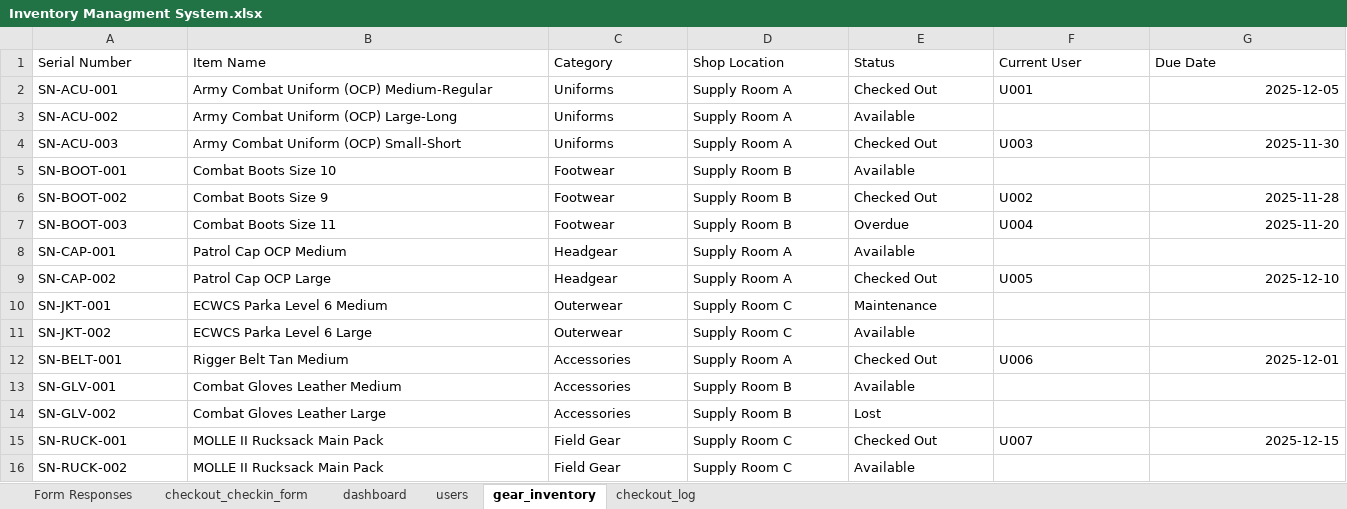
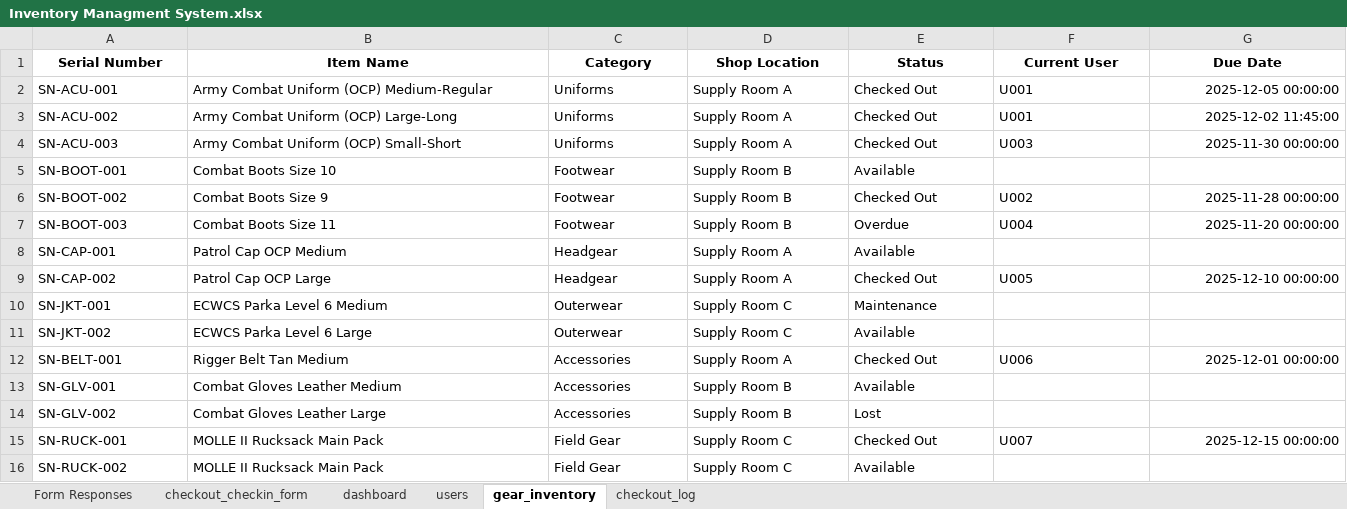
Before and after one commit to scgoddard/InventoryManagement, an Excel workbook: Inventory Managment System.xlsx, sheet gear_inventory, drawn as a sheet; values as stored, in another font and other column widths than the file's, no borders; charts and pictures not drawn; the diff names each change by its address in the sheet, - before the commit and + after, or states it on an @@ line.

```diff
--- a/Inventory Managment System.xlsx (sheet gear_inventory)
+++ b/Inventory Managment System.xlsx (sheet gear_inventory)
@@ A1:G1 bold: off → on, alignment: left → center @@
-G2 (Due Date): 2025-12-05
+G2 (Due Date): 2025-12-05 00:00:00
-E3 (Status): Available
+E3 (Status): Checked Out
-F3 (Current User): (empty)
+F3 (Current User): U001
-G3 (Due Date): (empty)
+G3 (Due Date): 2025-12-02 11:45:00
-G4 (Due Date): 2025-11-30
+G4 (Due Date): 2025-11-30 00:00:00
-G6 (Due Date): 2025-11-28
+G6 (Due Date): 2025-11-28 00:00:00
-G7 (Due Date): 2025-11-20
+G7 (Due Date): 2025-11-20 00:00:00
-G9 (Due Date): 2025-12-10
+G9 (Due Date): 2025-12-10 00:00:00
-G12 (Due Date): 2025-12-01
+G12 (Due Date): 2025-12-01 00:00:00
-G15 (Due Date): 2025-12-15
+G15 (Due Date): 2025-12-15 00:00:00
```
Also changed, not shown: sheet checkout_log, sheet dashboard, charts or pictures, 6 other files.
